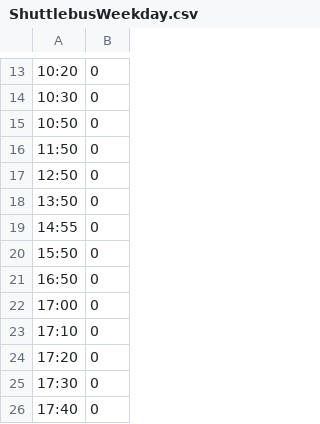
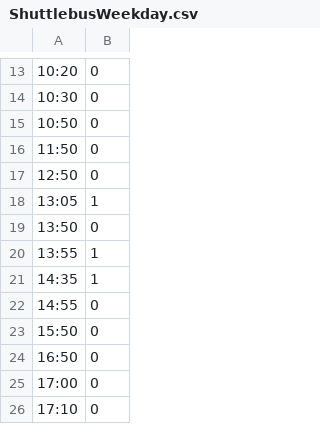
Before and after one commit to hiekata-lab/BusTimeTable, a CSV file: public/data/ShuttlebusWeekday.csv, drawn as a sheet; only a part is shown, gaps mark what is left out; the shorter side is filled out with more unchanged rows.

Commit message:
Prepare October 2026 shuttle timetable

```diff
--- a/public/data/ShuttlebusWeekday.csv
+++ b/public/data/ShuttlebusWeekday.csv
@@ -17,3 +17,6 @@
 12:50,0
+13:05,1
 13:50,0
+13:55,1
+14:35,1
 14:55,0
```
Also changed, not shown: 2 other files.
